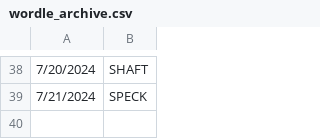
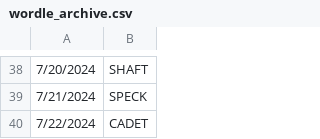
Before and after one commit to deda-72/WORDLE-archive, a CSV file: wordle_archive.csv, drawn as a sheet; only a part is shown, gaps mark what is left out; the diff names each change by its address in the sheet, - before the commit and + after, or states it on an @@ line.

Commit message:
Update wordle_archive.csv

```diff
--- a/wordle_archive.csv
+++ b/wordle_archive.csv
+row 40: 7/22/2024 | CADET
```
